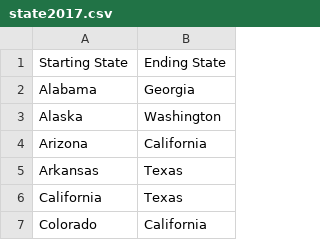
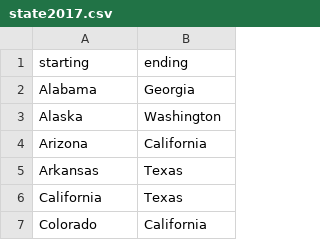
Before and after one commit to cfgong/statemigrations, a CSV file: data/cleaned/state2017.csv, drawn as a sheet; only a part is shown.

Commit message:
reading in csv state data, not yet drawing arcs

```diff
--- a/data/cleaned/state2017.csv
+++ b/data/cleaned/state2017.csv
@@ -1,2 +1,2 @@
-Starting State,Ending State
+starting,ending
 Alabama,Georgia
```
Also changed, not shown: 3 other files.
